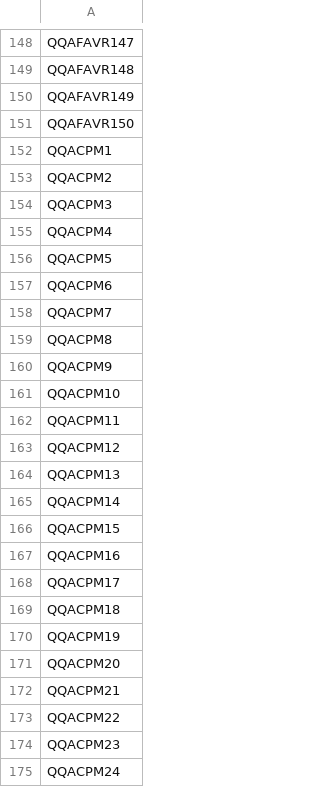
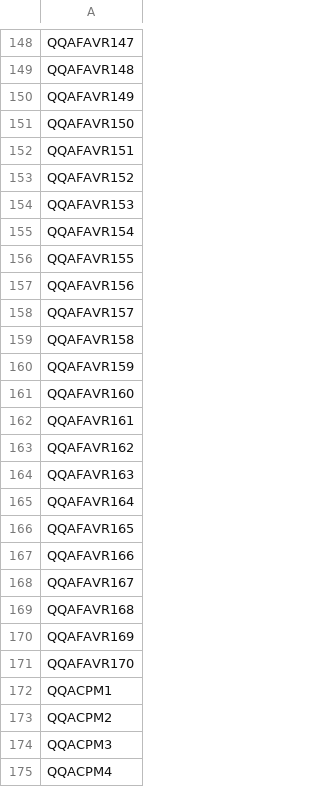
Before and after one commit to cardataconsultants/LocustTest, a CSV file: LocustTest/test_users.csv, drawn as a sheet; only a part is shown, gaps mark what is left out; the shorter side is filled out with more unchanged rows; the diff covers the shown part only.

Commit message:
changes to locustfile

```diff
--- a/LocustTest/test_users.csv
+++ b/LocustTest/test_users.csv
@@ -151,2 +151,22 @@ QQAFAVR149
 QQAFAVR150
+QQAFAVR151
+QQAFAVR152
+QQAFAVR153
+QQAFAVR154
+QQAFAVR155
+QQAFAVR156
+QQAFAVR157
+QQAFAVR158
+QQAFAVR159
+QQAFAVR160
+QQAFAVR161
+QQAFAVR162
+QQAFAVR163
+QQAFAVR164
+QQAFAVR165
+QQAFAVR166
+QQAFAVR167
+QQAFAVR168
+QQAFAVR169
+QQAFAVR170
 QQACPM1
```
Also changed, not shown: 40 added rows elsewhere in this file, 1 other file.
